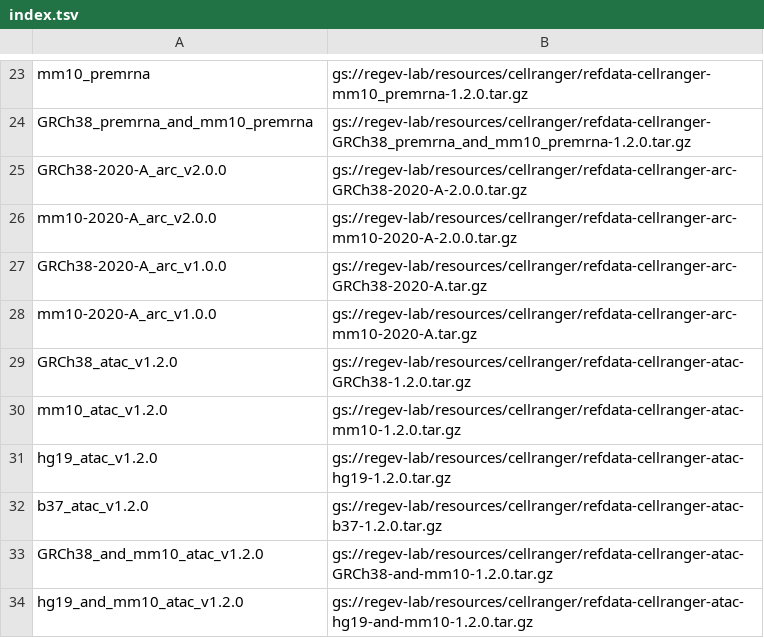
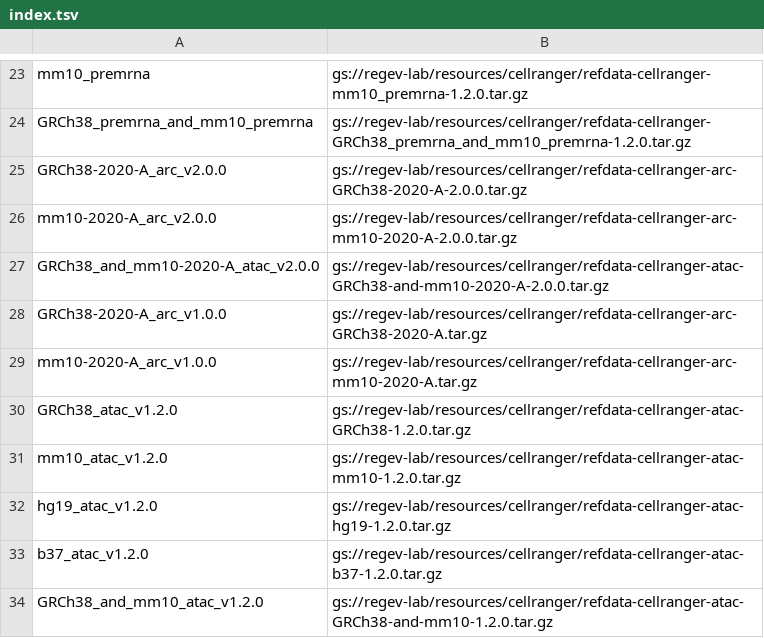
Before and after one commit to lilab-bcb/cumulus, a TSV file: workflows/cellranger/index.tsv, drawn as a sheet; only a part is shown, gaps mark what is left out; the shorter side is filled out with more unchanged rows.

Commit message:
Added GRCh38_and_mm10-2020-A_atac_v2.0.0

```diff
--- a/workflows/cellranger/index.tsv
+++ b/workflows/cellranger/index.tsv
@@ -26,2 +26,3 @@ GRCh38-2020-A_arc_v2.0.0	gs://regev-lab/resources/cellranger/refdata-cellranger-
 mm10-2020-A_arc_v2.0.0	gs://regev-lab/resources/cellranger/refdata-cellranger-arc-mm10-2020-A-2.0.0.tar.gz
+GRCh38_and_mm10-2020-A_atac_v2.0.0	gs://regev-lab/resources/cellranger/refdata-cellranger-atac-GRCh38-and-mm10-2020-A-2.0.0.tar.gz
 GRCh38-2020-A_arc_v1.0.0	gs://regev-lab/resources/cellranger/refdata-cellranger-arc-GRCh38-2020-A.tar.gz
```
Also changed, not shown: 1 other file.
